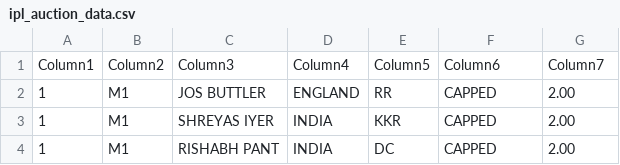
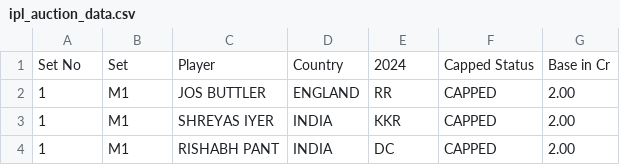
Before and after one commit to MXNOJBE/auction, a CSV file: ipl_auction_data.csv, drawn as a sheet; only a part is shown; removed rows and columns are numbered as before the commit, all else as after; the diff names each change by its address in the sheet, - before the commit and + after, or states it on an @@ line.

Commit message:
somechange

```diff
--- a/ipl_auction_data.csv
+++ b/ipl_auction_data.csv
-row 1: Column1 | Column2 | Column3 | Column4 | Column5 | Column6 | Column7
+row 1: Set No | Set | Player | Country | 2024 | Capped Status | Base in Cr
```
